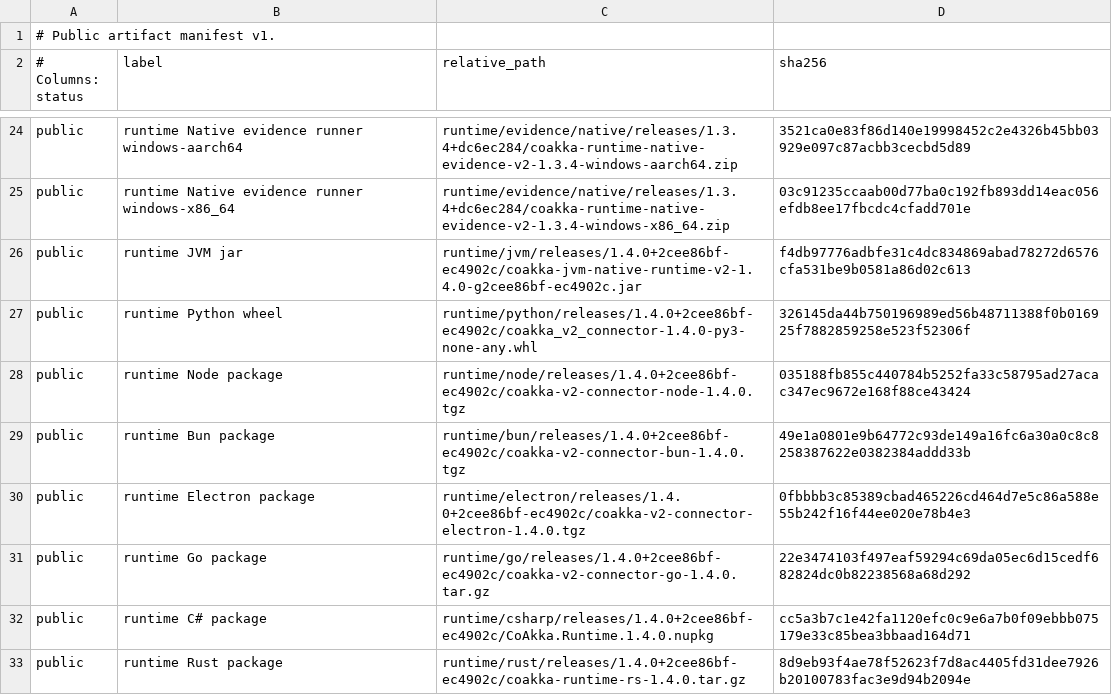
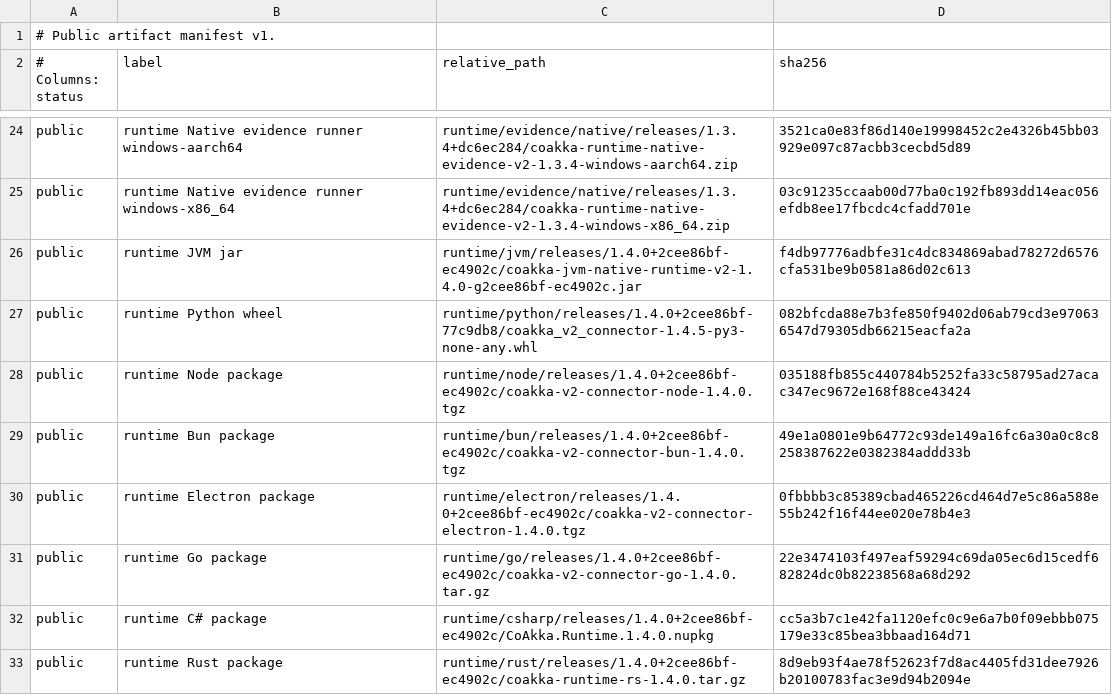
Before and after one commit to phuong-tran/coakka-publish, a TSV file: artifacts/public-artifacts.tsv, drawn as a sheet; only a part is shown, gaps mark what is left out.

Commit message:
release: publish Python PyPI runtime 1.4.5

```diff
--- a/artifacts/public-artifacts.tsv
+++ b/artifacts/public-artifacts.tsv
@@ -26,3 +26,3 @@ public	runtime Native evidence runner windows-x86_64	runtime/evidence/native/rel
 public	runtime JVM jar	runtime/jvm/releases/1.4.0+2cee86bf-ec4902c/coakka-jvm-native-runtime-v2-1.4.0-g2cee86bf-ec4902c.jar	f4db97776adbfe31c4dc834869abad78272d6576cfa531be9b0581a86d02c613
-public	runtime Python wheel	runtime/python/releases/1.4.0+2cee86bf-ec4902c/coakka_v2_connector-1.4.0-py3-none-any.whl	326145da44b750196989ed56b48711388f0b016925f7882859258e523f52306f
+public	runtime Python wheel	runtime/python/releases/1.4.0+2cee86bf-77c9db8/coakka_v2_connector-1.4.5-py3-none-any.whl	082bfcda88e7b3fe850f9402d06ab79cd3e970636547d79305db66215eacfa2a
 public	runtime Node package	runtime/node/releases/1.4.0+2cee86bf-ec4902c/coakka-v2-connector-node-1.4.0.tgz	035188fb855c440784b5252fa33c58795ad27acac347ec9672e168f88ce43424
```
Also changed, not shown: 13 other files.
